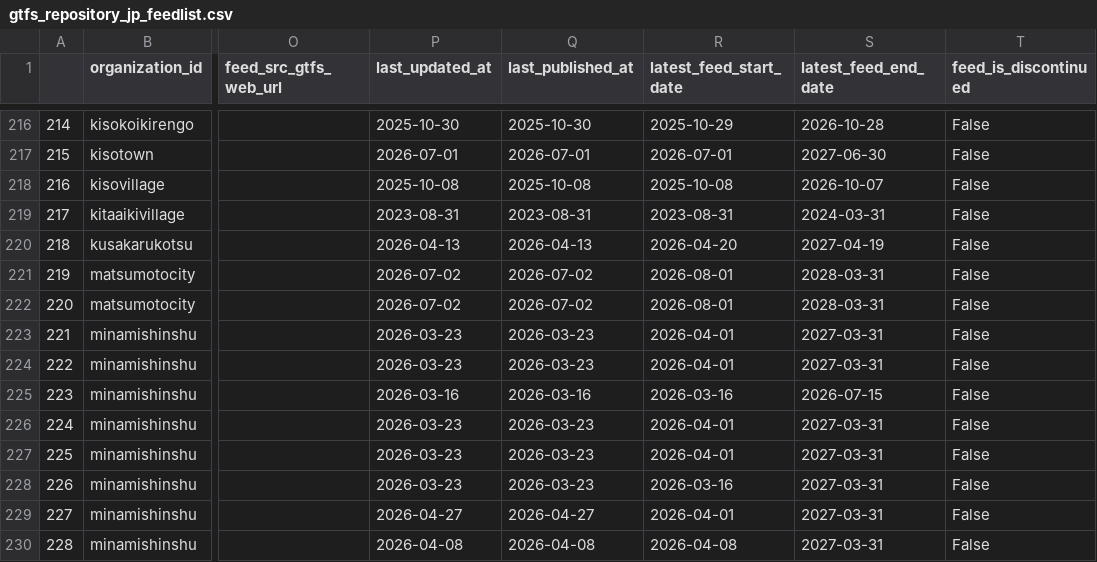
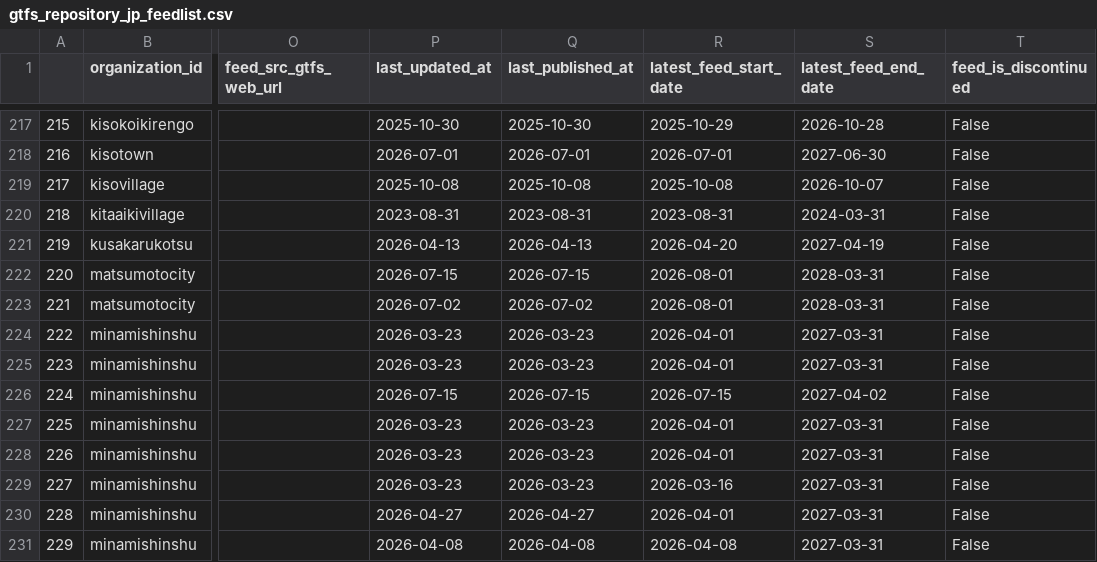
Before and after one commit to tshimada291/gtfs_repository_jp_feedcheck, a CSV file: gtfs_repository_jp_feedlist.csv, drawn as a sheet; only a part is shown, gaps mark what is left out; addresses are those after the commit; the diff covers the shown part only; the diff names each change by its address in the sheet, - before the commit and + after, or states it on an @@ line.

```diff
--- a/gtfs_repository_jp_feedlist.csv
+++ b/gtfs_repository_jp_feedlist.csv
@@ column A renumbered from row 88 down @@
-P222 (last_updated_at): 2026-07-02
+P222 (last_updated_at): 2026-07-15
-Q222 (last_published_at): 2026-07-02
+Q222 (last_published_at): 2026-07-15
-P226 (last_updated_at): 2026-03-16
+P226 (last_updated_at): 2026-07-15
-Q226 (last_published_at): 2026-03-16
+Q226 (last_published_at): 2026-07-15
-R226 (latest_feed_start_date): 2026-03-16
+R226 (latest_feed_start_date): 2026-07-15
-S226 (latest_feed_end_date): 2026-07-15
+S226 (latest_feed_end_date): 2027-04-02
```
Also changed, not shown: 1 added row and 33 edited cells elsewhere in this file, 1 other file.
